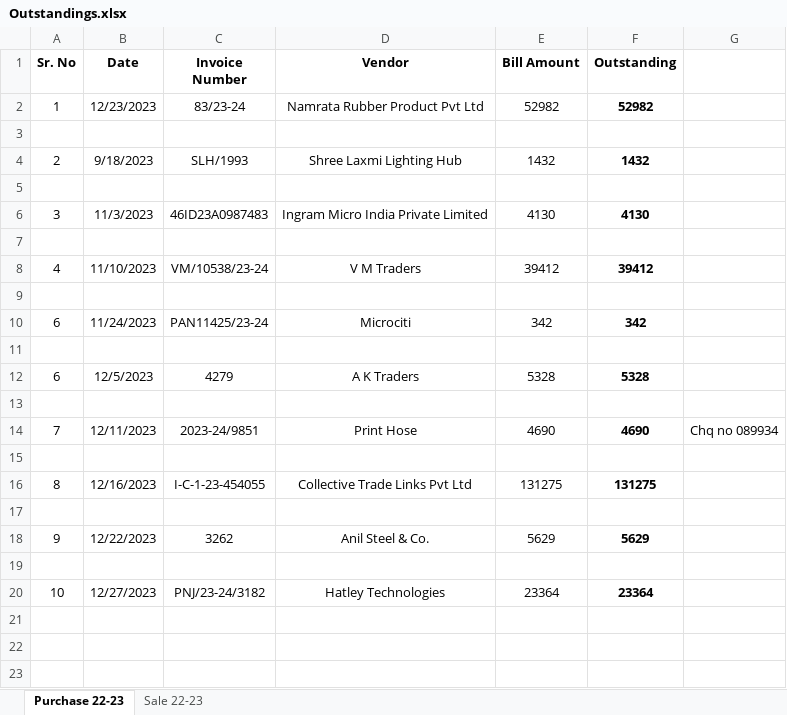
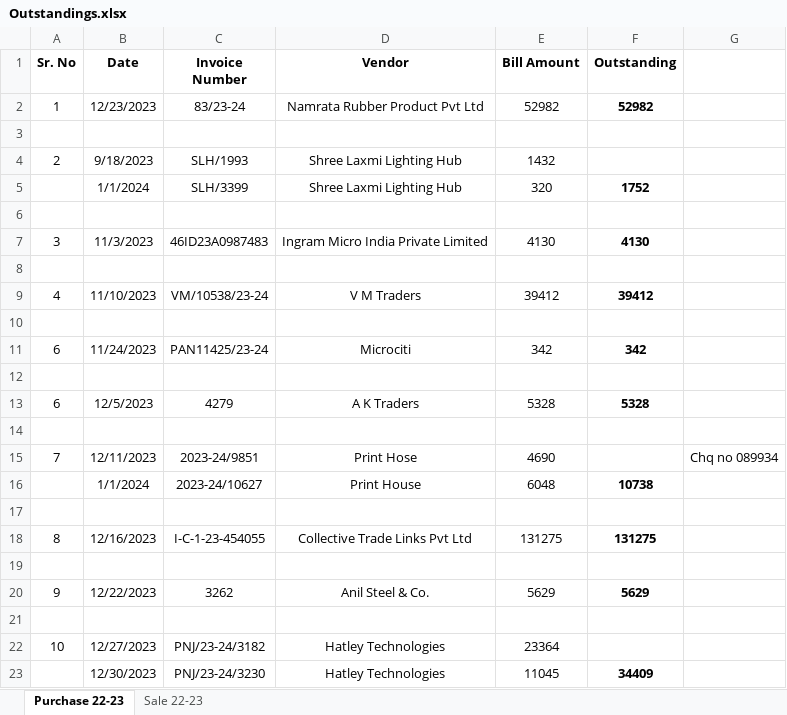
Before and after one commit to JPTechatronics/J-P-Techatronics-2023-2024, an Excel workbook: Outstandings.xlsx, sheet Purchase 22-23, drawn as a sheet; values as stored, in another font and other column widths than the file's, no borders; addresses are those after the commit; the diff names each change by its address in the sheet, - before the commit and + after, or states it on an @@ line.

```diff
--- a/Outstandings.xlsx (sheet Purchase 22-23)
+++ b/Outstandings.xlsx (sheet Purchase 22-23)
-F4 (Outstanding): 1432
+F4 (Outstanding): (empty)
+row 5:  | 1/1/2024 | SLH/3399 | Shree Laxmi Lighting Hub | 320 | 1752
-F15 (Outstanding): 4690
+F15 (Outstanding): (empty)
+row 16:  | 1/1/2024 | 2023-24/10627 | Print House | 6048 | 10738
-F22 (Outstanding): 23364
+F22 (Outstanding): (empty)
+row 23:  | 12/30/2023 | PNJ/23-24/3230 | Hatley Technologies | 11045 | 34409
```
Also changed, not shown: formulas that keep their value, Attendance.xlsx, Stock.xlsx.
